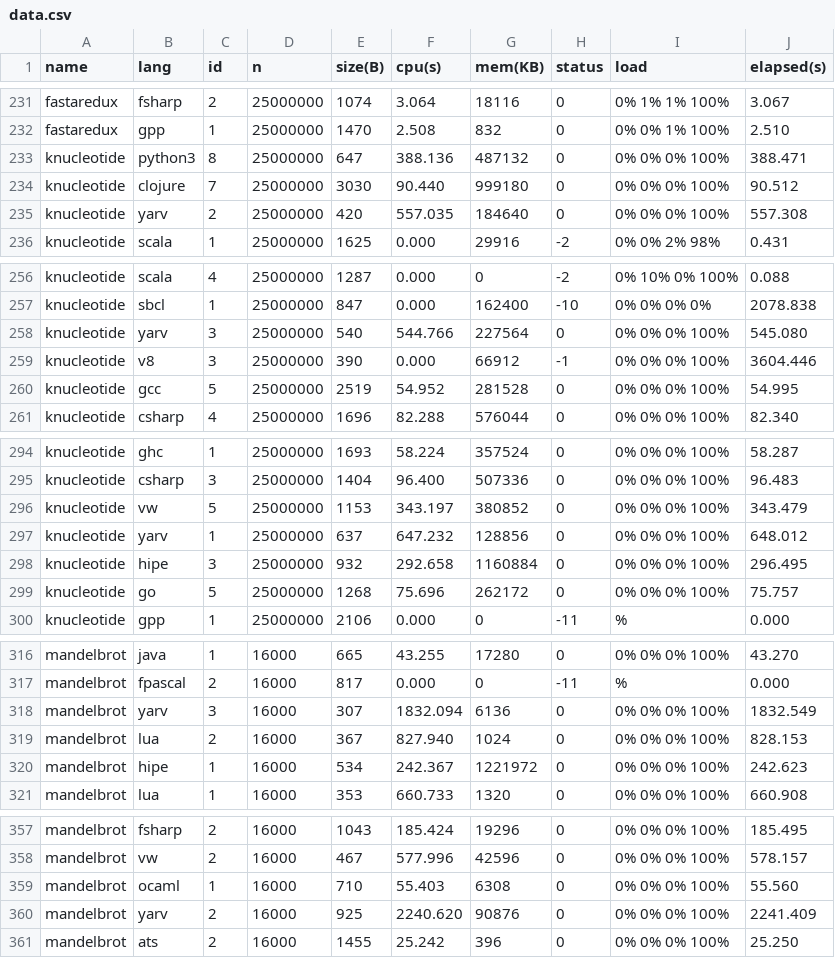
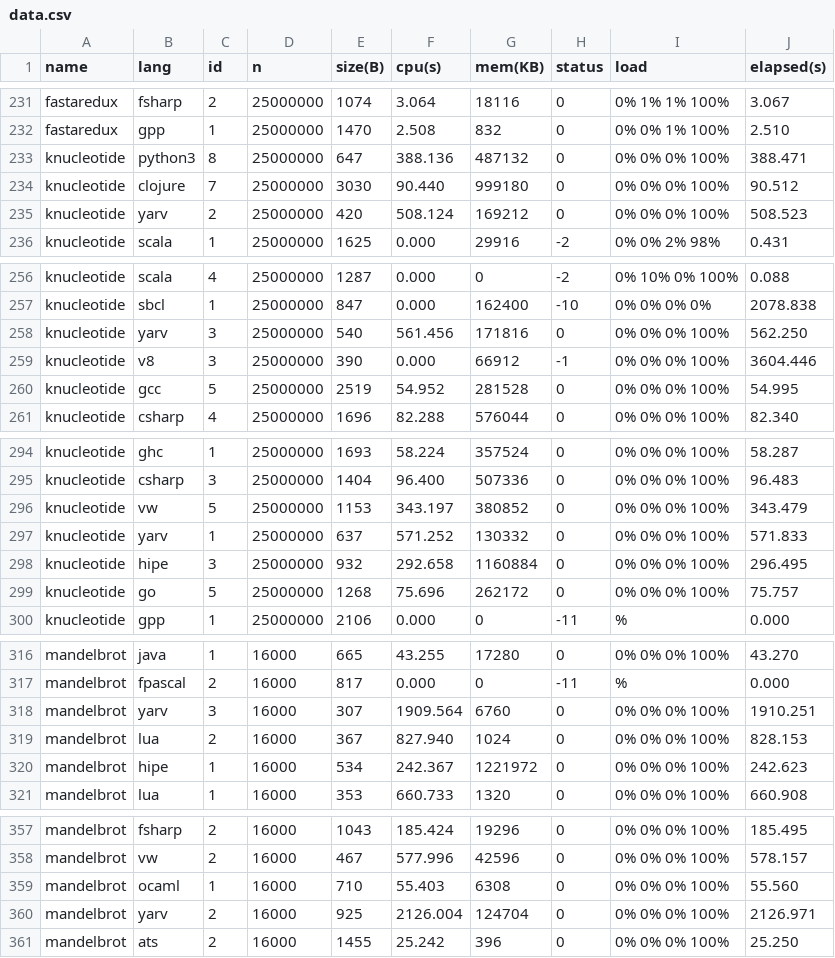
Before and after one commit to Dundee/benchmarksgame, a CSV file: website/websites/u64/data/data.csv, drawn as a sheet; only a part is shown, gaps mark what is left out; the diff covers the shown part only.

```diff
--- a/website/websites/u64/data/data.csv
+++ b/website/websites/u64/data/data.csv
@@ -234,3 +234,3 @@ knucleotide,python3,8,25000000,647,388.136,487132,0,0% 0% 0% 100%,388.471
 knucleotide,clojure,7,25000000,3030,90.440,999180,0,0% 0% 0% 100%,90.512
-knucleotide,yarv,2,25000000,420,557.035,184640,0,0% 0% 0% 100%,557.308
+knucleotide,yarv,2,25000000,420,508.124,169212,0,0% 0% 0% 100%,508.523
 knucleotide,scala,1,25000000,1625,0.000,29916,-2,0% 0% 2% 98%,0.431
@@ -257,3 +257,3 @@ knucleotide,scala,4,25000000,1287,0.000,0,-2,0% 10% 0% 100%,0.088
 knucleotide,sbcl,1,25000000,847,0.000,162400,-10,0% 0% 0% 0%,2078.838
-knucleotide,yarv,3,25000000,540,544.766,227564,0,0% 0% 0% 100%,545.080
+knucleotide,yarv,3,25000000,540,561.456,171816,0,0% 0% 0% 100%,562.250
 knucleotide,v8,3,25000000,390,0.000,66912,-1,0% 0% 0% 100%,3604.446
@@ -296,3 +296,3 @@ knucleotide,csharp,3,25000000,1404,96.400,507336,0,0% 0% 0% 100%,96.483
 knucleotide,vw,5,25000000,1153,343.197,380852,0,0% 0% 0% 100%,343.479
-knucleotide,yarv,1,25000000,637,647.232,128856,0,0% 0% 0% 100%,648.012
+knucleotide,yarv,1,25000000,637,571.252,130332,0,0% 0% 0% 100%,571.833
 knucleotide,hipe,3,25000000,932,292.658,1160884,0,0% 0% 0% 100%,296.495
@@ -317,3 +317,3 @@ mandelbrot,java,1,16000,665,43.255,17280,0,0% 0% 0% 100%,43.270
 mandelbrot,fpascal,2,16000,817,0.000,0,-11,%,0.000
-mandelbrot,yarv,3,16000,307,1832.094,6136,0,0% 0% 0% 100%,1832.549
+mandelbrot,yarv,3,16000,307,1909.564,6760,0,0% 0% 0% 100%,1910.251
 mandelbrot,lua,2,16000,367,827.940,1024,0,0% 0% 0% 100%,828.153
@@ -359,3 +359,3 @@ mandelbrot,vw,2,16000,467,577.996,42596,0,0% 0% 0% 100%,578.157
 mandelbrot,ocaml,1,16000,710,55.403,6308,0,0% 0% 0% 100%,55.560
-mandelbrot,yarv,2,16000,925,2240.620,90876,0,0% 0% 0% 100%,2241.409
+mandelbrot,yarv,2,16000,925,2126.004,124704,0,0% 0% 0% 100%,2126.971
 mandelbrot,ats,2,16000,1455,25.242,396,0,0% 0% 0% 100%,25.250
```
Also changed, not shown: 84 edited cells elsewhere in this file, website/websites/u64/data/ndata.csv, 33 other files.
